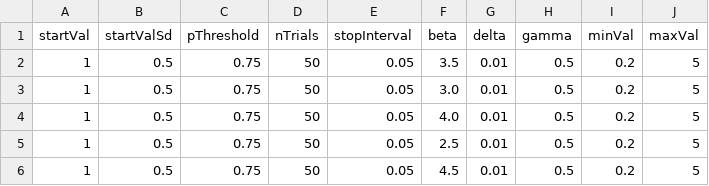
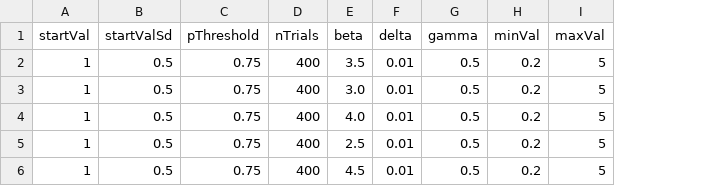
Before and after one commit to alexxyu/earthquake-experiment, a CSV file: demo_params.csv, drawn as a sheet; the diff names each change by its address in the sheet, - before the commit and + after, or states it on an @@ line.

Commit message:
Fixed QUEST nTrials

```diff
--- a/demo_params.csv
+++ b/demo_params.csv
-column E (stopInterval), rows 2-6: all 0.05
-D2:D6 (nTrials): 50
+D2:D6 (nTrials): 400
```
Also changed, not shown: 4 other files.
